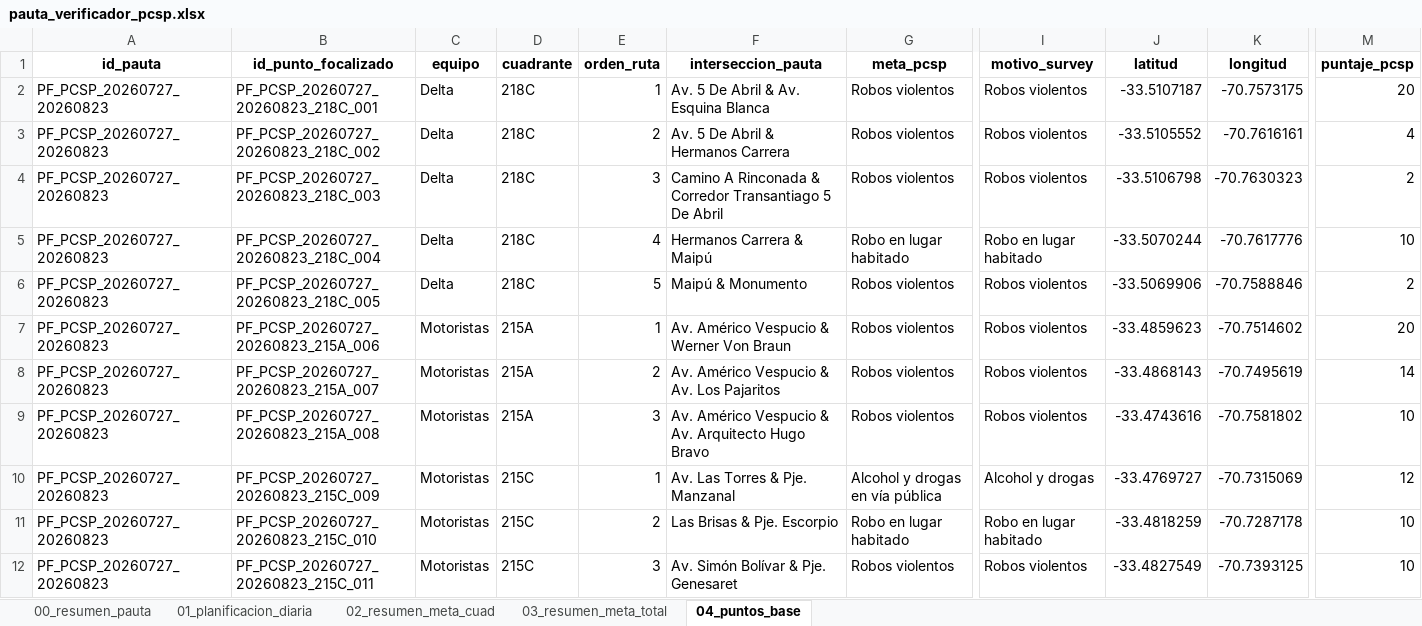
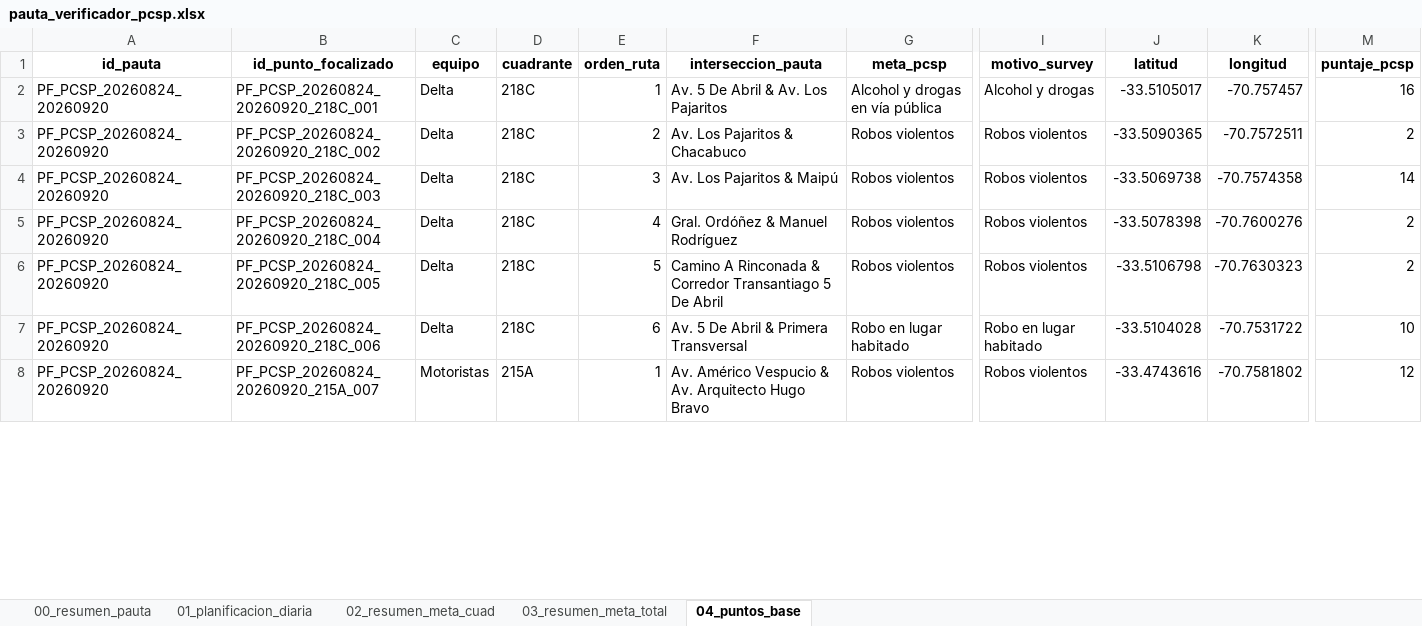
Before and after one commit to dipresec-maipu/pauta-focalizado, an Excel workbook: pauta_verificador_pcsp.xlsx, sheet 04_puntos_base, drawn as a sheet; only a part is shown, gaps mark what is left out; values as stored, in another font and other column widths than the file's, no borders; removed rows and columns are numbered as before the commit, all else as after; rows hold the shown columns only; the diff covers the shown part only; the diff names each change by its address in the sheet, - before the commit and + after, or states it on an @@ line.

```diff
--- a/pauta_verificador_pcsp.xlsx (sheet 04_puntos_base)
+++ b/pauta_verificador_pcsp.xlsx (sheet 04_puntos_base)
+row 2: PF_PCSP_20260824_20260920 | PF_PCSP_20260824_20260920_218C_001 | Delta | 218C | 1 | Av. 5 De Abril & Av. Los Pajaritos | Alcohol y drogas en vía pública | Alcohol y drogas | -33.5105017 | -70.757457 | 16
+row 3: PF_PCSP_20260824_20260920 | PF_PCSP_20260824_20260920_218C_002 | Delta | 218C | 2 | Av. Los Pajaritos & Chacabuco | Robos violentos | Robos violentos | -33.5090365 | -70.7572511 | 2
-A4:A7 (id_pauta): PF_PCSP_20260727_20260823
+A4:A7 (id_pauta): PF_PCSP_20260824_20260920
-B4 (id_punto_focalizado): PF_PCSP_20260727_20260823_218C_001
+B4 (id_punto_focalizado): PF_PCSP_20260824_20260920_218C_003
-E4 (orden_ruta): 1
+E4 (orden_ruta): 3
-F4 (interseccion_pauta): Av. 5 De Abril & Av. Esquina Blanca
+F4 (interseccion_pauta): Av. Los Pajaritos & Maipú
-J4 (latitud): -33.5107187
+J4 (latitud): -33.5069738
-K4 (longitud): -70.7573175
+K4 (longitud): -70.7574358
-M4 (puntaje_pcsp): 20
+M4 (puntaje_pcsp): 14
-B5 (id_punto_focalizado): PF_PCSP_20260727_20260823_218C_002
+B5 (id_punto_focalizado): PF_PCSP_20260824_20260920_218C_004
-E5 (orden_ruta): 2
+E5 (orden_ruta): 4
-F5 (interseccion_pauta): Av. 5 De Abril & Hermanos Carrera
+F5 (interseccion_pauta): Gral. Ordóñez & Manuel Rodríguez
-J5 (latitud): -33.5105552
+J5 (latitud): -33.5078398
-K5 (longitud): -70.7616161
+K5 (longitud): -70.7600276
-M5 (puntaje_pcsp): 4
+M5 (puntaje_pcsp): 2
-B6 (id_punto_focalizado): PF_PCSP_20260727_20260823_218C_003
+B6 (id_punto_focalizado): PF_PCSP_20260824_20260920_218C_005
-E6 (orden_ruta): 3
+E6 (orden_ruta): 5
-B7 (id_punto_focalizado): PF_PCSP_20260727_20260823_218C_004
+B7 (id_punto_focalizado): PF_PCSP_20260824_20260920_218C_006
-E7 (orden_ruta): 4
+E7 (orden_ruta): 6
-F7 (interseccion_pauta): Hermanos Carrera & Maipú
+F7 (interseccion_pauta): Av. 5 De Abril & Primera Transversal
-J7 (latitud): -33.5070244
+J7 (latitud): -33.5104028
-K7 (longitud): -70.7617776
+K7 (longitud): -70.7531722
-row 6: PF_PCSP_20260727_20260823 | PF_PCSP_20260727_20260823_218C_005 | Delta | 218C | 5 | Maipú & Monumento | Robos violentos | Robos violentos | -33.5069906 | -70.7588846 | 2
-row 7: PF_PCSP_20260727_20260823 | PF_PCSP_20260727_20260823_215A_006 | Motoristas | 215A | 1 | Av. Américo Vespucio & Werner Von Braun | Robos violentos | Robos violentos | -33.4859623 | -70.7514602 | 20
-row 8: PF_PCSP_20260727_20260823 | PF_PCSP_20260727_20260823_215A_007 | Motoristas | 215A | 2 | Av. Américo Vespucio & Av. Los Pajaritos | Robos violentos | Robos violentos | -33.4868143 | -70.7495619 | 14
-A8 (id_pauta): PF_PCSP_20260727_20260823
+A8 (id_pauta): PF_PCSP_20260824_20260920
-B8 (id_punto_focalizado): PF_PCSP_20260727_20260823_215A_008
+B8 (id_punto_focalizado): PF_PCSP_20260824_20260920_215A_007
-E8 (orden_ruta): 3
+E8 (orden_ruta): 1
-M8 (puntaje_pcsp): 10
+M8 (puntaje_pcsp): 12
-row 10: PF_PCSP_20260727_20260823 | PF_PCSP_20260727_20260823_215C_009 | Motoristas | 215C | 1 | Av. Las Torres & Pje. Manzanal | Alcohol y drogas en vía pública | Alcohol y drogas | -33.4769727 | -70.7315069 | 12
-row 11: PF_PCSP_20260727_20260823 | PF_PCSP_20260727_20260823_215C_010 | Motoristas | 215C | 2 | Las Brisas & Pje. Escorpio | Robo en lugar habitado | Robo en lugar habitado | -33.4818259 | -70.7287178 | 10
-row 12: PF_PCSP_20260727_20260823 | PF_PCSP_20260727_20260823_215C_011 | Motoristas | 215C | 3 | Av. Simón Bolívar & Pje. Genesaret | Robos violentos | Robos violentos | -33.4827549 | -70.7393125 | 10
```
Also changed, not shown: 22 added rows, 14 removed rows and 245 edited cells elsewhere in this sheet, sheet 01_planificacion_diaria, sheet 02_resumen_meta_cuad, sheet 03_resumen_meta_total, sheet 00_resumen_pauta, pauta_focalizada_pcsp.xlsx, 10 other files.
